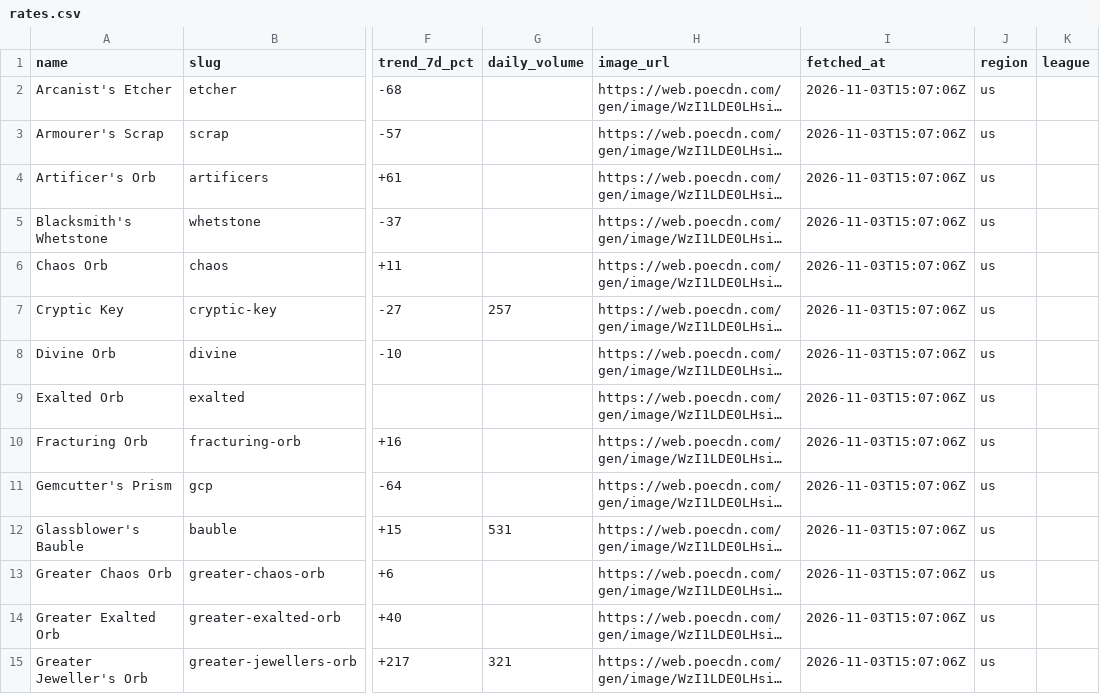
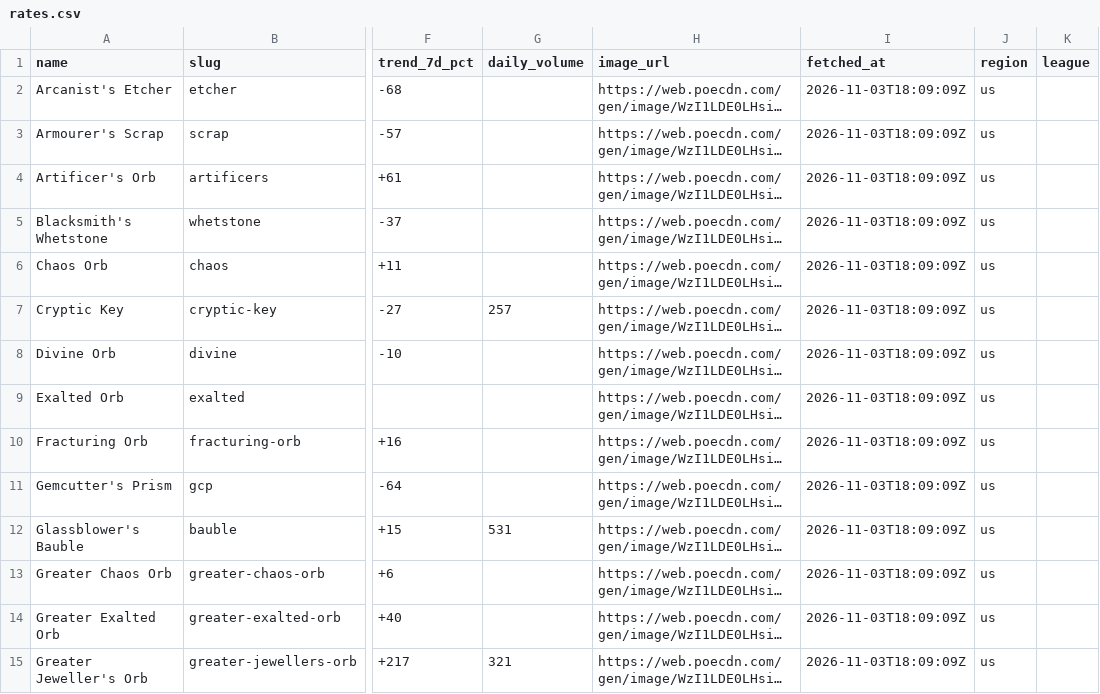
Before and after one commit to solven-eu/craft_simulator, a CSV file: data/poe2/rates.csv, drawn as a sheet; only a part is shown, gaps mark what is left out; long unchanged cells end in …; the diff covers the shown part only; the diff names each change by its address in the sheet, - before the commit and + after, or states it on an @@ line.

```diff
--- a/data/poe2/rates.csv
+++ b/data/poe2/rates.csv
-I2:I15 (fetched_at): 2026-11-03T15:07:06Z
+I2:I15 (fetched_at): 2026-11-03T18:09:09Z
```
Also changed, not shown: 168 edited cells elsewhere in this file.
